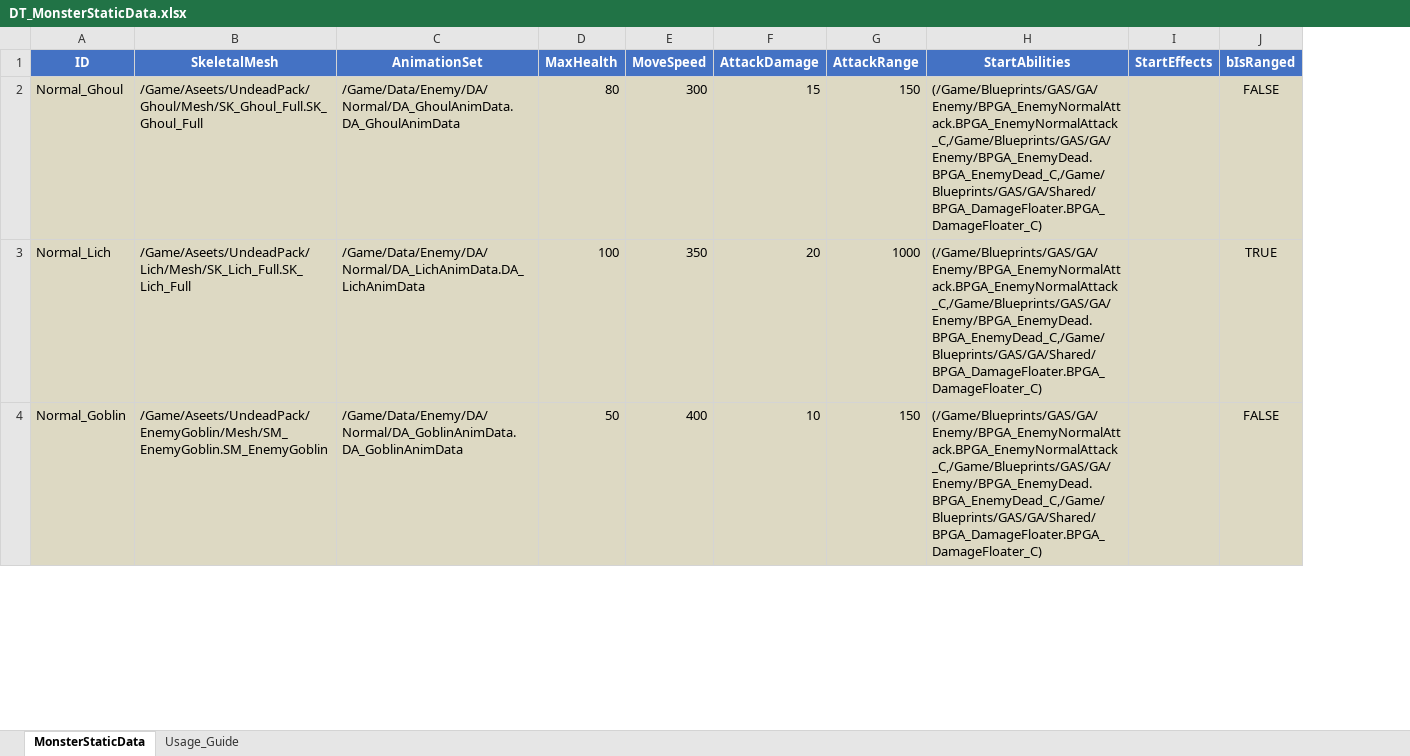
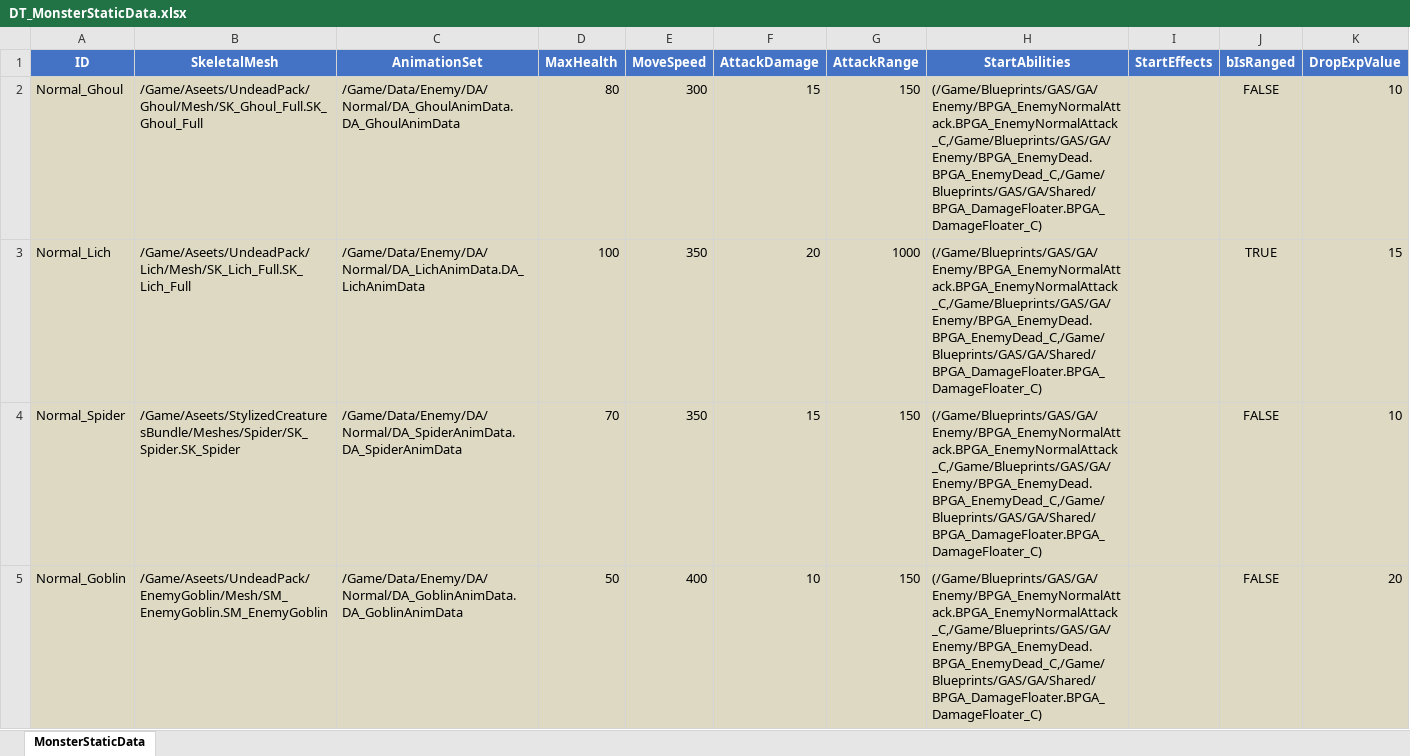
Before and after one commit to WantedRise/MageSquad, an Excel workbook: DataTables/DT_MonsterStaticData.xlsx, sheet MonsterStaticData, drawn as a sheet; only a part is shown; values as stored, in another font and other column widths than the file's, no borders; addresses are those after the commit; the diff covers the shown part only; the diff names each change by its address in the sheet, - before the commit and + after, or states it on an @@ line.

```diff
--- a/DataTables/DT_MonsterStaticData.xlsx (sheet MonsterStaticData)
+++ b/DataTables/DT_MonsterStaticData.xlsx (sheet MonsterStaticData)
-sheet tab: Usage_Guide
+column K (DropExpValue), rows 2-3: 10 | 15; row 5: 20
+row 4: Normal_Spider | /Game/Aseets/StylizedCreaturesBundle/Meshes/Spider/SK_Spider.SK_Spider | /Game/Data/Enemy/DA/Normal/DA_SpiderAnimData.DA_SpiderAnimData | 70 | 350 | 15 | 150 | (/Game/Blueprints/GAS/GA/Enemy/BPGA_EnemyNormalAttack.BPGA_EnemyNormalAttack_C,/Game/Blueprints/GAS/GA/Enemy/BPGA_EnemyDead.BPGA_EnemyDead_C,/Game/Blueprints/GAS/GA/Shared/BPGA_DamageFloater.BPGA_DamageFloater_C) |  | FALSE | 10
```
Also changed, not shown: 1 added row and 3 edited cells elsewhere in this sheet, 45 other files.
